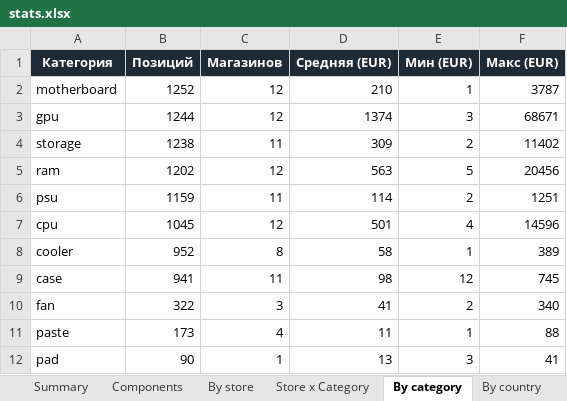
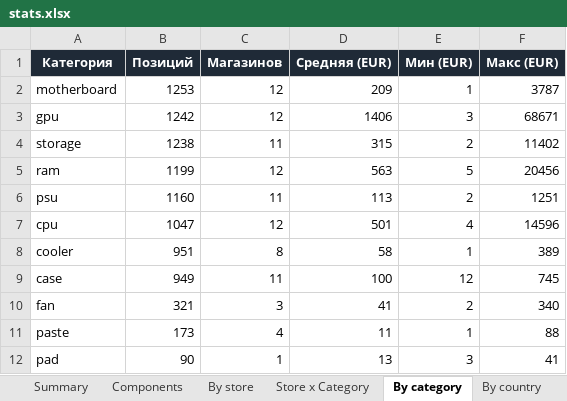
Before and after one commit to Dwarfpt/pcwatt-prices, an Excel workbook: stats.xlsx, sheet By category, drawn as a sheet; values as stored, in another font and other column widths than the file's, no borders; the diff names each change by its address in the sheet, - before the commit and + after, or states it on an @@ line.

```diff
--- a/stats.xlsx (sheet By category)
+++ b/stats.xlsx (sheet By category)
-B2 (Позиций): 1252
+B2 (Позиций): 1253
-D2 (Средняя (EUR)): 210
+D2 (Средняя (EUR)): 209
-B3 (Позиций): 1244
+B3 (Позиций): 1242
-D3 (Средняя (EUR)): 1374
+D3 (Средняя (EUR)): 1406
-D4 (Средняя (EUR)): 309
+D4 (Средняя (EUR)): 315
-B5 (Позиций): 1202
+B5 (Позиций): 1199
-B6 (Позиций): 1159
+B6 (Позиций): 1160
-D6 (Средняя (EUR)): 114
+D6 (Средняя (EUR)): 113
-B7 (Позиций): 1045
+B7 (Позиций): 1047
-B8 (Позиций): 952
+B8 (Позиций): 951
-B9 (Позиций): 941
+B9 (Позиций): 949
-D9 (Средняя (EUR)): 98
+D9 (Средняя (EUR)): 100
-B10 (Позиций): 322
+B10 (Позиций): 321
```
Also changed, not shown: sheet Components, sheet Store x Category, sheet By store, sheet Summary, sheet By country, 5 other files.
